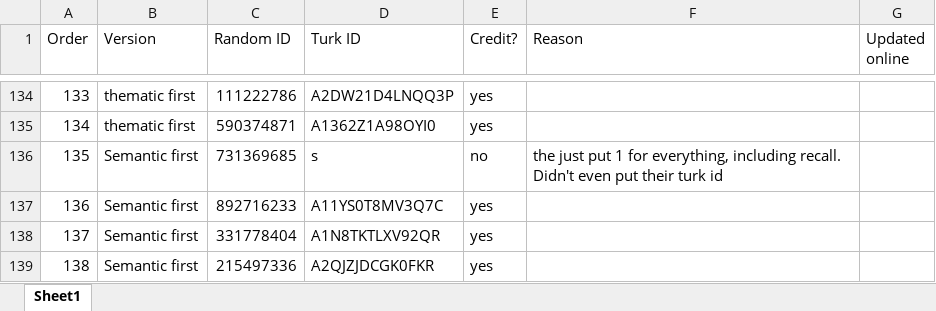
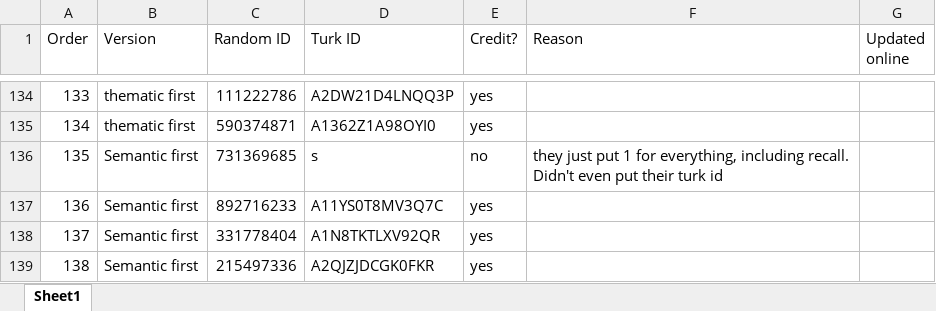
Before and after one commit to doomlab/Nick-Thesis, an Excel workbook: turk credit.xlsx, sheet Sheet1, drawn as a sheet; only a part is shown, gaps mark what is left out; values as stored, in another font and other column widths than the file's, no borders; conditional formats not drawn; the diff covers the shown part only; the diff names each change by its address in the sheet, - before the commit and + after, or states it on an @@ line.

```diff
--- a/turk credit.xlsx (sheet Sheet1)
+++ b/turk credit.xlsx (sheet Sheet1)
-F136 (Reason): the just put…
+F136 (Reason): they just put…
```
Also changed, not shown: 28 added rows elsewhere in this sheet.
